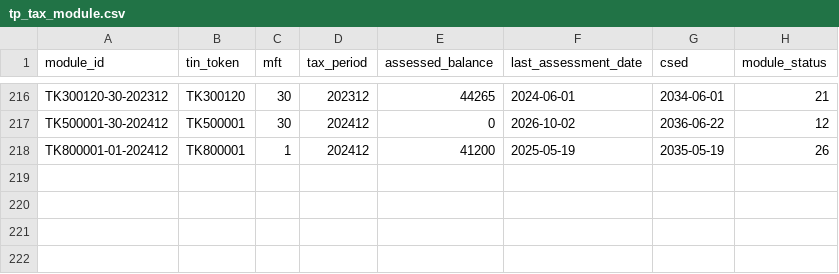
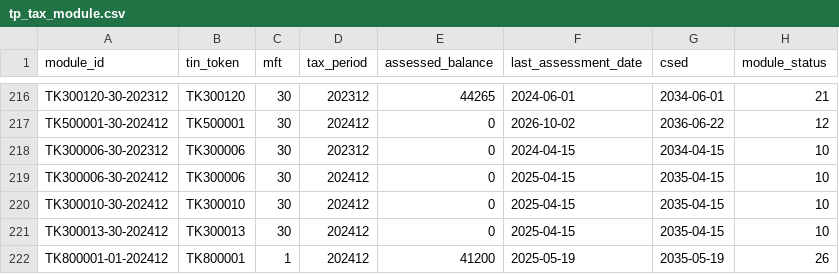
Before and after one commit to SeaGal1964/passport_poc_kit, a CSV file: tp360/data/tp_tax_module.csv, drawn as a sheet; only a part is shown, gaps mark what is left out.

```diff
--- a/tp360/data/tp_tax_module.csv
+++ b/tp360/data/tp_tax_module.csv
@@ -217,2 +217,6 @@ TK300120-30-202312,TK300120,30,202312,44265,2024-06-01,2034-06-01,21
 TK500001-30-202412,TK500001,30,202412,0,2026-10-02,2036-06-22,12
+TK300006-30-202312,TK300006,30,202312,0,2024-04-15,2034-04-15,10
+TK300006-30-202412,TK300006,30,202412,0,2025-04-15,2035-04-15,10
+TK300010-30-202412,TK300010,30,202412,0,2025-04-15,2035-04-15,10
+TK300013-30-202412,TK300013,30,202412,0,2025-04-15,2035-04-15,10
 TK800001-01-202412,TK800001,1,202412,41200,2025-05-19,2035-05-19,26
```
Also changed, not shown: tp360/data/tp_compliance_episode.csv, tp360/data/tp_signal_answer_key.csv, 25 other files.
